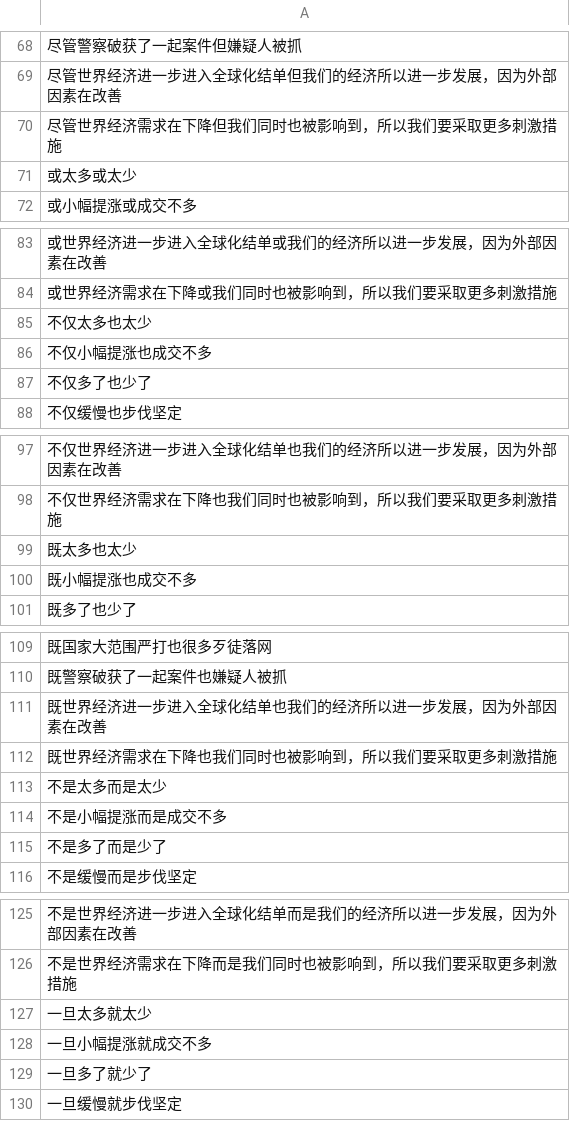
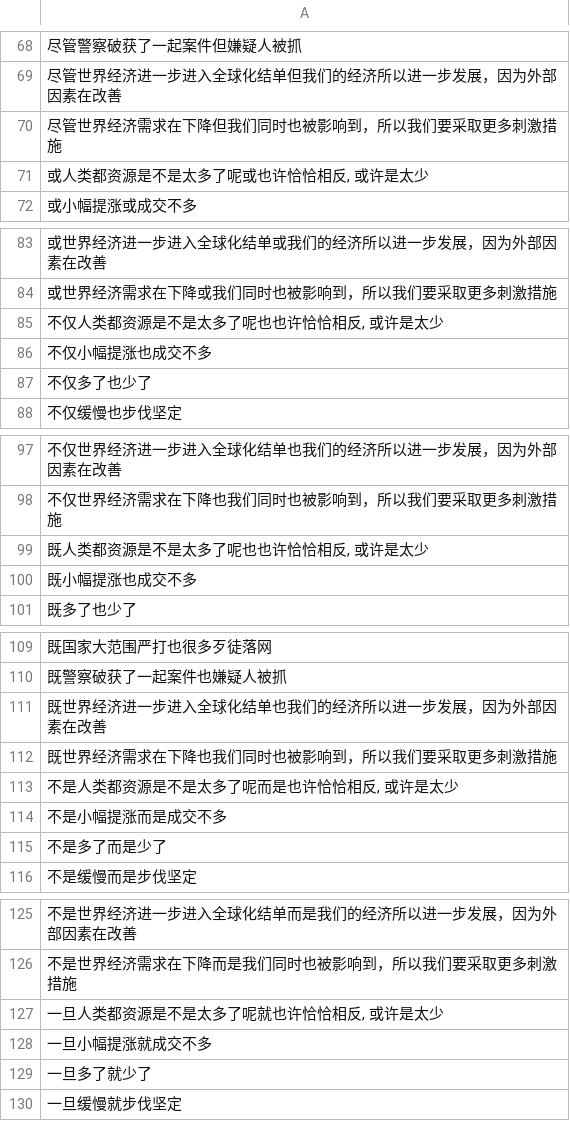
Before and after one commit to greatabel/PythonProjectLearn, a CSV file: a20609_a19985knowlede_extract/data/event_data.csv, drawn as a sheet; only a part is shown, gaps mark what is left out; the diff covers the shown part only.

```diff
--- a/a20609_a19985knowlede_extract/data/event_data.csv
+++ b/a20609_a19985knowlede_extract/data/event_data.csv
@@ -70,3 +70,3 @@
 "尽管世界经济需求在下降但我们同时也被影响到，所以我们要采取更多刺激措施"
-"或太多或太少"
+"或人类都资源是不是太多了呢或也许恰恰相反, 或许是太少"
 "或小幅提涨或成交不多"
@@ -84,3 +84,3 @@
 "或世界经济需求在下降或我们同时也被影响到，所以我们要采取更多刺激措施"
-"不仅太多也太少"
+"不仅人类都资源是不是太多了呢也也许恰恰相反, 或许是太少"
 "不仅小幅提涨也成交不多"
@@ -98,3 +98,3 @@
 "不仅世界经济需求在下降也我们同时也被影响到，所以我们要采取更多刺激措施"
-"既太多也太少"
+"既人类都资源是不是太多了呢也也许恰恰相反, 或许是太少"
 "既小幅提涨也成交不多"
@@ -112,3 +112,3 @@
 "既世界经济需求在下降也我们同时也被影响到，所以我们要采取更多刺激措施"
-"不是太多而是太少"
+"不是人类都资源是不是太多了呢而是也许恰恰相反, 或许是太少"
 "不是小幅提涨而是成交不多"
@@ -126,3 +126,3 @@
 "不是世界经济需求在下降而是我们同时也被影响到，所以我们要采取更多刺激措施"
-"一旦太多就太少"
+"一旦人类都资源是不是太多了呢就也许恰恰相反, 或许是太少"
 "一旦小幅提涨就成交不多"
```
Also changed, not shown: 19 edited cells elsewhere in this file, 3 other files.
